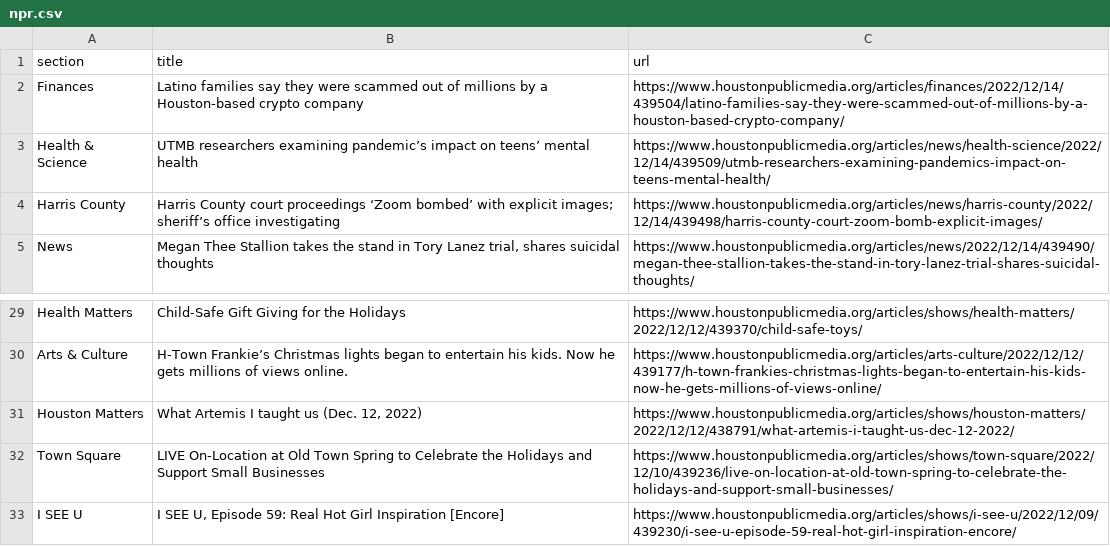
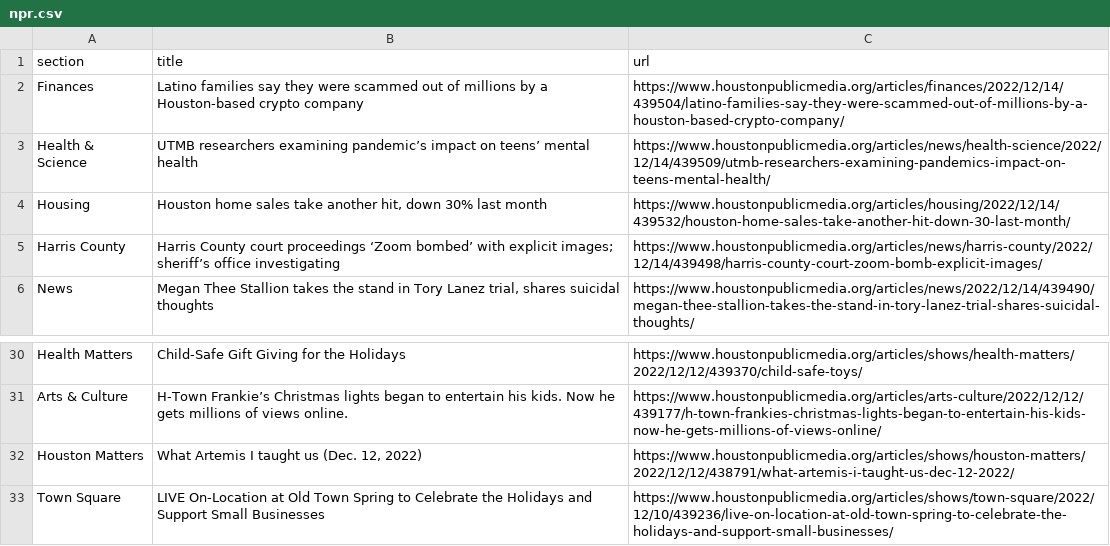
Before and after one commit to jessieblaeser/Autoscraper-Houston-NPR, a CSV file: npr.csv, drawn as a sheet; only a part is shown, gaps mark what is left out; removed rows and columns are numbered as before the commit, all else as after; the diff names each change by its address in the sheet, - before the commit and + after, or states it on an @@ line.

```diff
--- a/npr.csv
+++ b/npr.csv
+row 4: Housing | Houston home sales take another hit, down 30% last month | https://www.houstonpublicmedia.org/articles/housing/2022/12/14/439532/houston-home-sales-take-another-hit-down-30-last-month/
-row 33: I SEE U | I SEE U, Episode 59: Real Hot Girl Inspiration [Encore] | https://www.houstonpublicmedia.org/articles/shows/i-see-u/2022/12/09/439230/i-see-u-episode-59-real-hot-girl-inspiration-encore/
```
